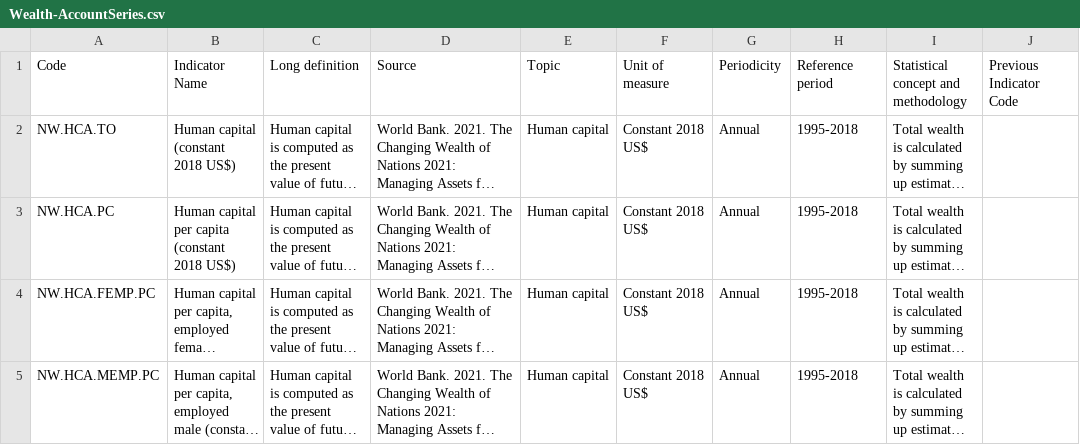
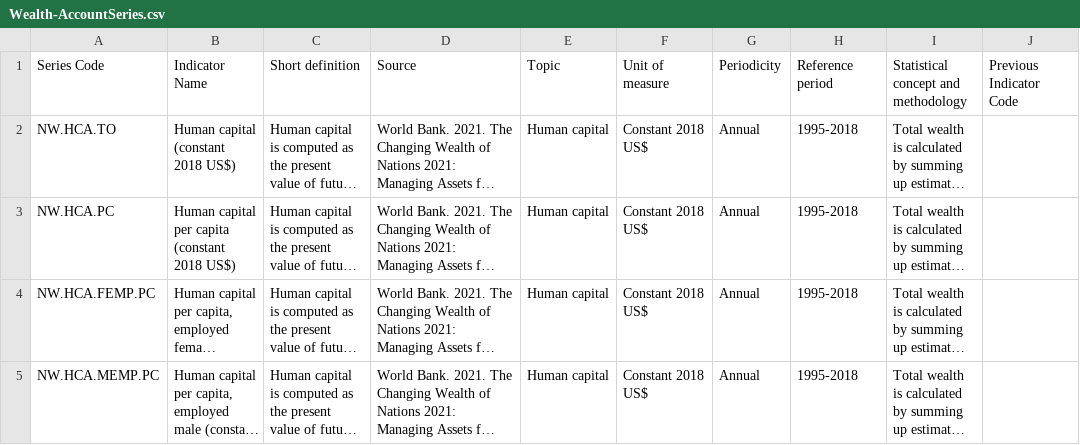
Before and after one commit to jonvis23/Data-Engineering-Basics, a CSV file: Project-One/WealthData/Wealth-AccountSeries.csv, drawn as a sheet; only a part is shown; long unchanged cells end in …; the diff names each change by its address in the sheet, - before the commit and + after, or states it on an @@ line.

Commit message:
modified:   Project-One/WealthData/Data Modeling.ipynb 	modified:   Project-One/WealthData/Wealth-AccountData.csv 	modified:   Project-One/WealthData/Wealth-AccountSeries.csv 	new file:   Project-One/WealthData/Wealth-Accounts-Country.csv 	deleted:    Project-One/WealthData/Wealth-AccountsCountry.csv

```diff
--- a/Project-One/WealthData/Wealth-AccountSeries.csv
+++ b/Project-One/WealthData/Wealth-AccountSeries.csv
-A1: Code
+A1: Series Code
-C1: Long definition
+C1: Short definition
```
Also changed, not shown: 4 other files.
